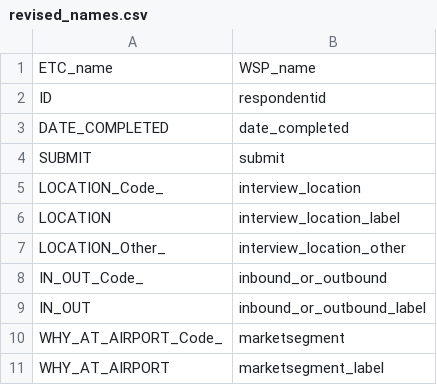
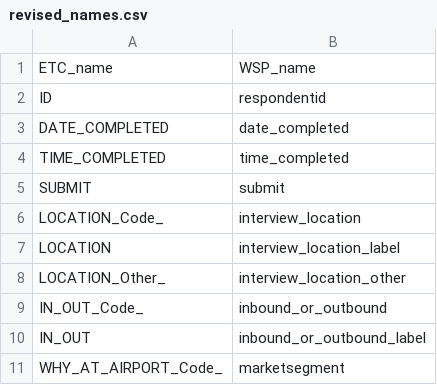
Before and after one commit to wsp-sag/Survey_Airport, a CSV file: data/processed/revised_names.csv, drawn as a sheet; only a part is shown; the shorter side is filled out with more unchanged rows.

```diff
--- a/data/processed/revised_names.csv
+++ b/data/processed/revised_names.csv
@@ -3,2 +3,3 @@ ID,respondentid
 DATE_COMPLETED,date_completed
+TIME_COMPLETED,time_completed
 SUBMIT,submit
```
Also changed, not shown: data/processed/columns_to_keep.csv, 5 other files.
